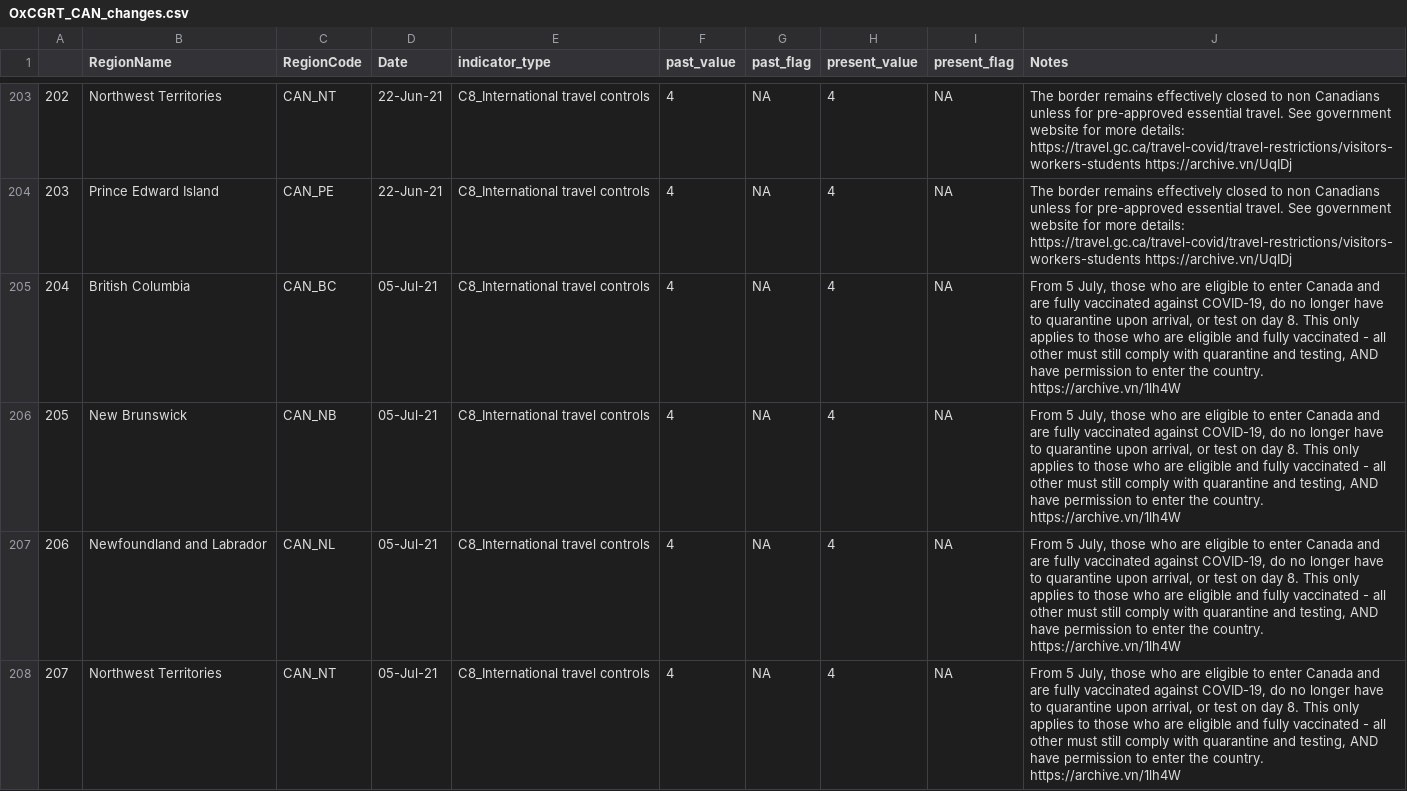
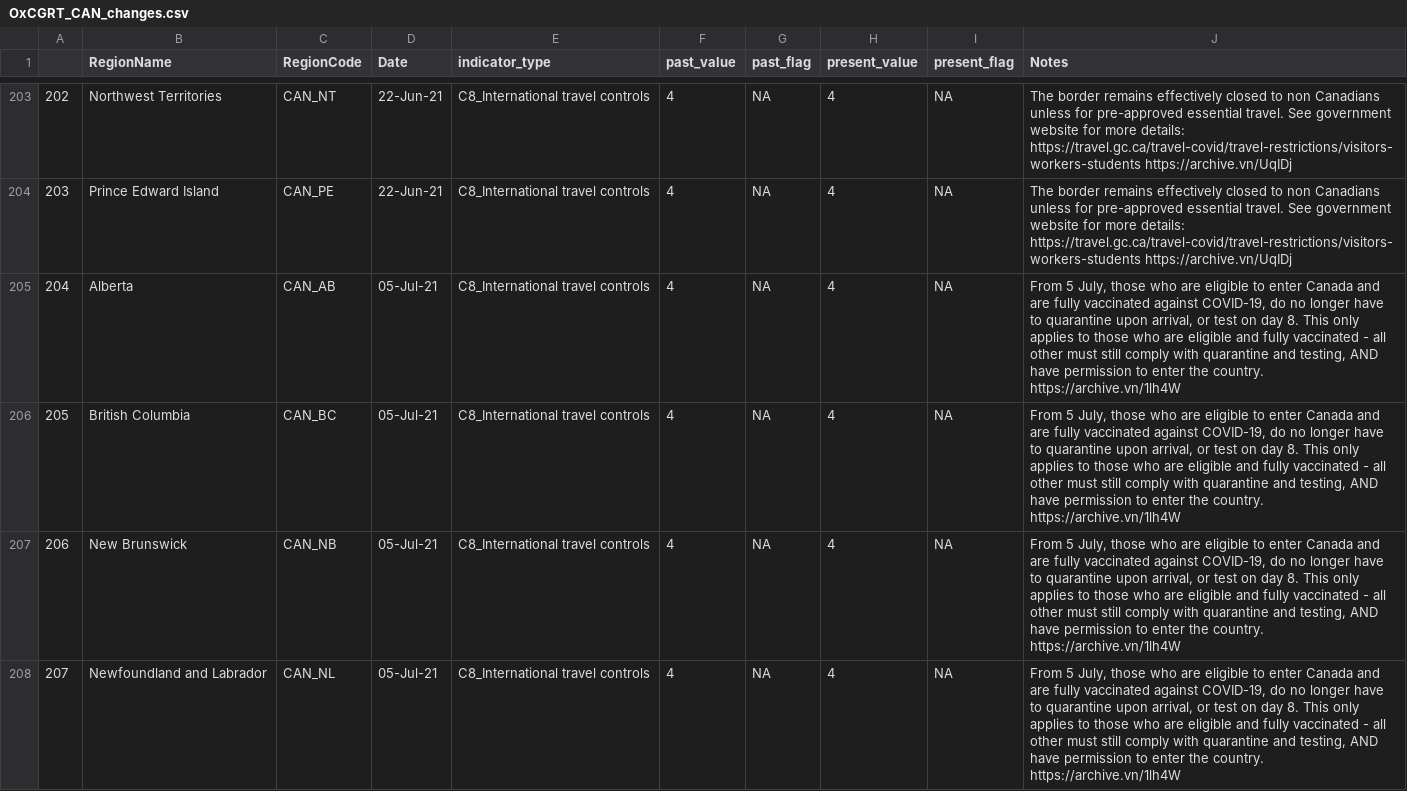
Before and after one commit to saptahash/BSGtracker_analysis, a CSV file: data/OxCGRT_CAN_changes.csv, drawn as a sheet; only a part is shown, gaps mark what is left out; the shorter side is filled out with more unchanged rows; addresses are those after the commit; the diff covers the shown part only; the diff names each change by its address in the sheet, - before the commit and + after, or states it on an @@ line.

```diff
--- a/data/OxCGRT_CAN_changes.csv
+++ b/data/OxCGRT_CAN_changes.csv
+row 205: 204 | Alberta | CAN_AB | 05-Jul-21 | C8_International travel controls | 4 | NA | 4 | NA | From 5 July, those who are eligible to enter Canada and are fully vaccinated against COVID-19, do no longer have to quarantine upon arrival, or test on day 8. This only applies to those who are eligible and fully vaccinated - all other must still comply with quarantine and testing, AND have permission to enter the country. https://archive.vn/1lh4W
@@ column A renumbered from row 206 down @@
```
Also changed, not shown: 1 added row elsewhere in this file, 1 other file.
